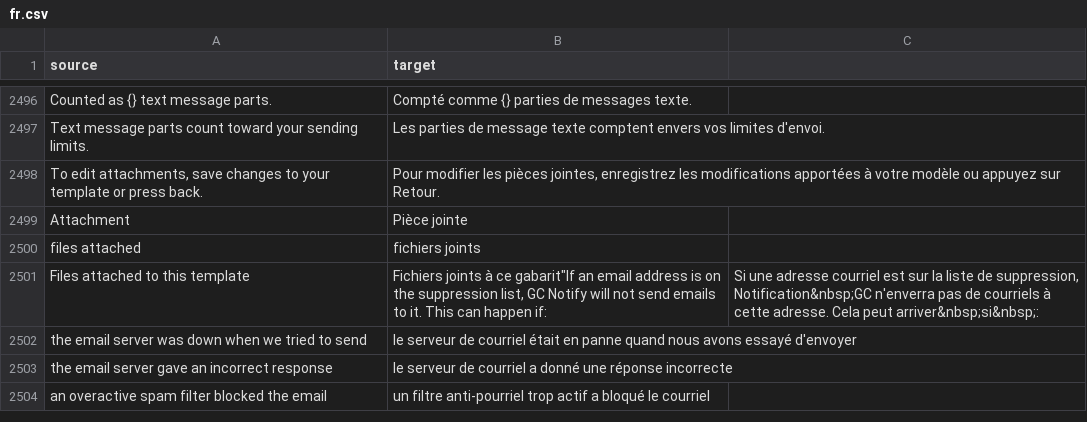
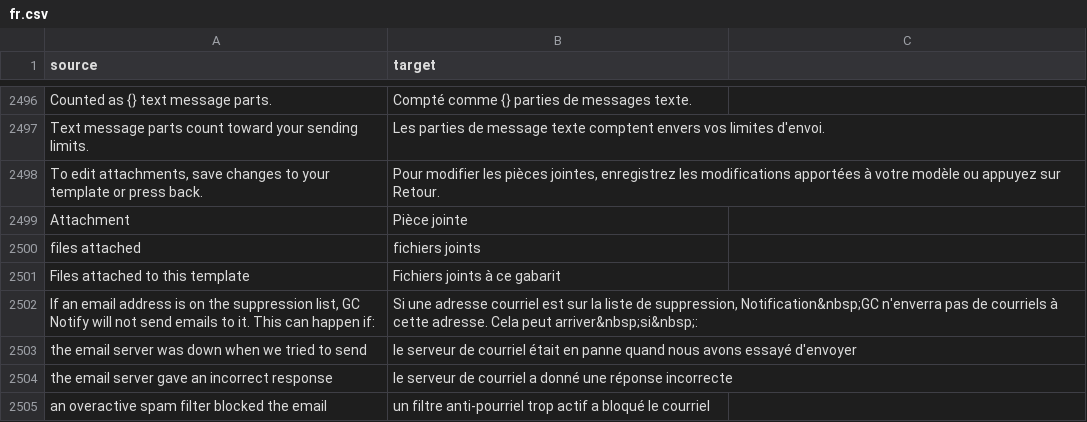
Before and after one commit to cds-snc/notification-admin, a CSV file: app/translations/csv/fr.csv, drawn as a sheet; only a part is shown, gaps mark what is left out.

Commit message:
update

```diff
--- a/app/translations/csv/fr.csv
+++ b/app/translations/csv/fr.csv
@@ -2500,3 +2500,4 @@
 "files attached","fichiers joints"
-"Files attached to this template","Fichiers joints à ce gabarit""If an email address is on the suppression list, GC Notify will not send emails to it. This can happen if:","Si une adresse courriel est sur la liste de suppression, Notification&nbsp;GC n'enverra pas de courriels à cette adresse. Cela peut arriver&nbsp;si&nbsp;:"
+"Files attached to this template","Fichiers joints à ce gabarit"
+"If an email address is on the suppression list, GC Notify will not send emails to it. This can happen if:","Si une adresse courriel est sur la liste de suppression, Notification&nbsp;GC n'enverra pas de courriels à cette adresse. Cela peut arriver&nbsp;si&nbsp;:"
 "the email server was down when we tried to send","le serveur de courriel était en panne quand nous avons essayé d'envoyer"
```
